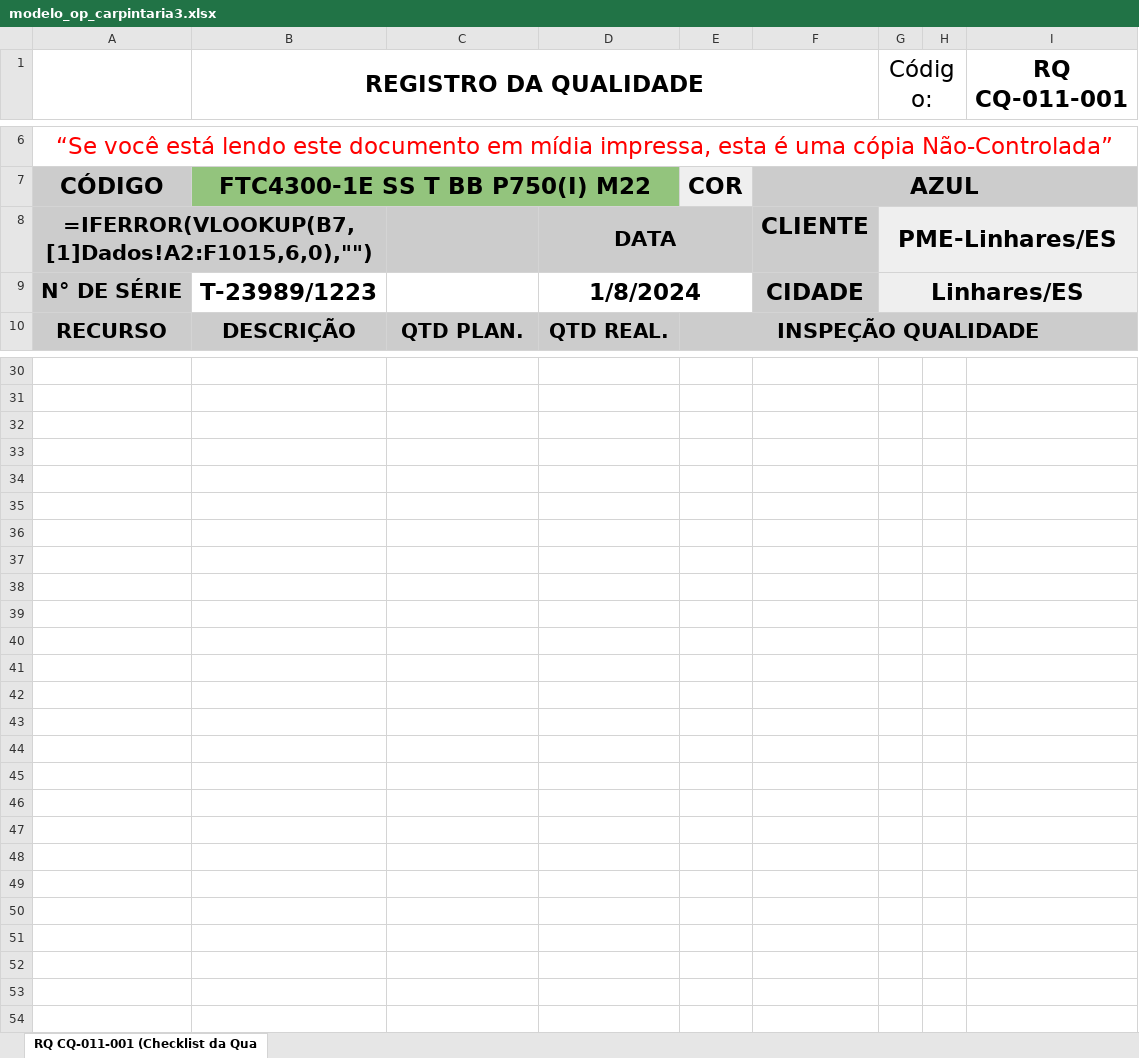
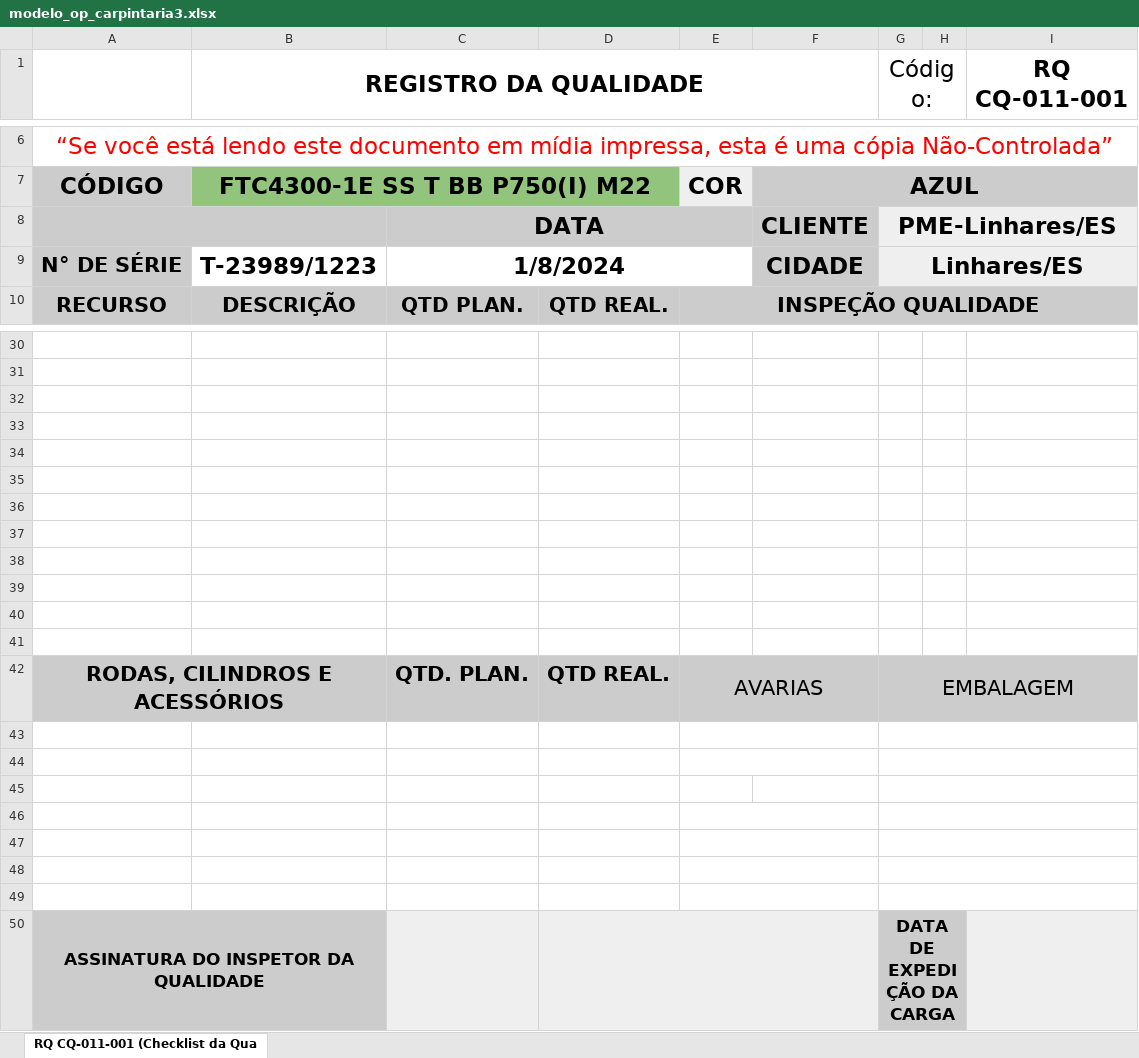
Before and after one commit to Cemag-pcp/qualidade, an Excel workbook: modelo_op_carpintaria3.xlsx, sheet RQ CQ-011-001 (Checklist da Qua, drawn as a sheet; only a part is shown, gaps mark what is left out; values as stored, in another font and other column widths than the file's, no borders; formulas without a stored value are shown as written; charts and pictures and table styles not drawn; removed rows and columns are numbered as before the commit, all else as after; the diff names each change by its address in the sheet, - before the commit and + after, or states it on an @@ line.

```diff
--- a/modelo_op_carpintaria3.xlsx (sheet RQ CQ-011-001 (Checklist da Qua)
+++ b/modelo_op_carpintaria3.xlsx (sheet RQ CQ-011-001 (Checklist da Qua)
-row 8: =IFERROR(VLOOKUP(B7,[1]Dados!A2:F1015,6,0),"") |  |  | DATA |  | CLIENTE | PME-Linhares/ES
+row 8:  |  | DATA |  |  | CLIENTE | PME-Linhares/ES
-C9: (empty)
+C9: 1/8/2024
+C9:E9 merged
-D9: 1/8/2024
+D9: (empty)
-D9:E9 merged
+row 32: (empty)
+row 33: (empty)
+row 34: (empty)
+row 35: (empty)
+row 36: (empty)
+row 37: (empty)
+row 38: (empty)
+row 39: (empty)
+row 40: (empty)
+row 41: (empty)
@@ row 42 unhidden: RODAS, CILINDROS E ACESSÓRIOS |  | QTD. PLAN. | QTD REAL. | AVARIAS |  | EMBALAGEM @@
+row 43: (empty)
+row 44: (empty)
+row 45: (empty)
+row 46: (empty)
+row 47: (empty)
+row 48: (empty)
+row 49: (empty)
@@ row 50 unhidden: ASSINATURA DO INSPETOR DA QUALIDADE |  |  |  |  |  | DATA DE EXPEDIÇÃO DA CARGA @@
```
Also changed, not shown: hidden cells, charts or pictures, 1 other file.
